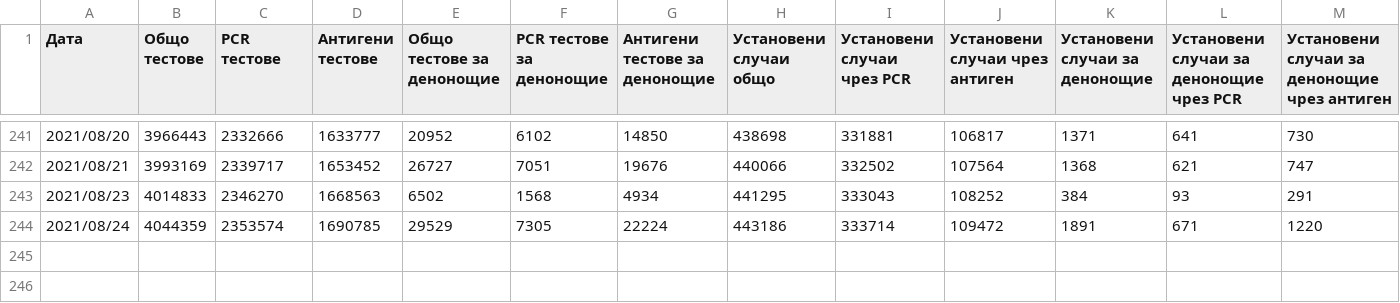
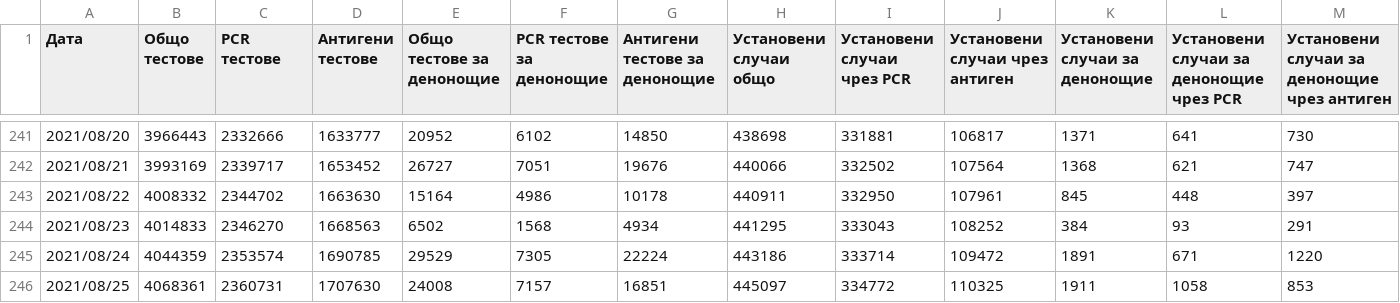
Before and after one commit to svilens/covid-bulgaria, a CSV file: data/backup_COVID_test_type.csv, drawn as a sheet; only a part is shown, gaps mark what is left out; the diff names each change by its address in the sheet, - before the commit and + after, or states it on an @@ line.

```diff
--- a/data/backup_COVID_test_type.csv
+++ b/data/backup_COVID_test_type.csv
+row 243: 2021/08/22 | 4008332 | 2344702 | 1663630 | 15164 | 4986 | 10178 | 440911 | 332950 | 107961 | 845 | 448 | 397
+row 246: 2021/08/25 | 4068361 | 2360731 | 1707630 | 24008 | 7157 | 16851 | 445097 | 334772 | 110325 | 1911 | 1058 | 853
```
Also changed, not shown: dash_data/ts_data.csv, data/backup_COVID_provinces.csv.
